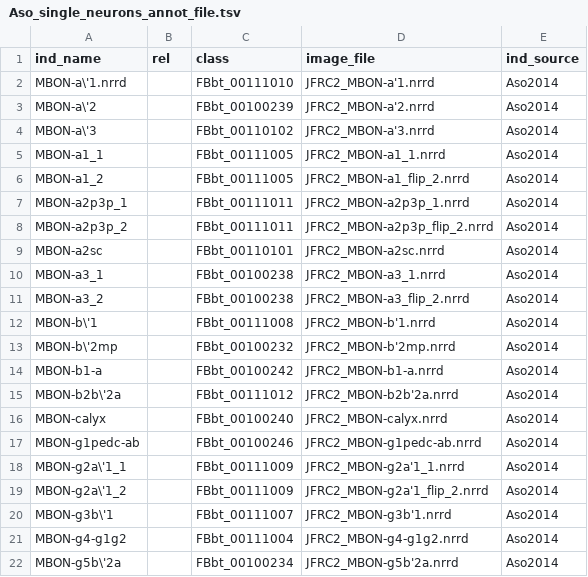
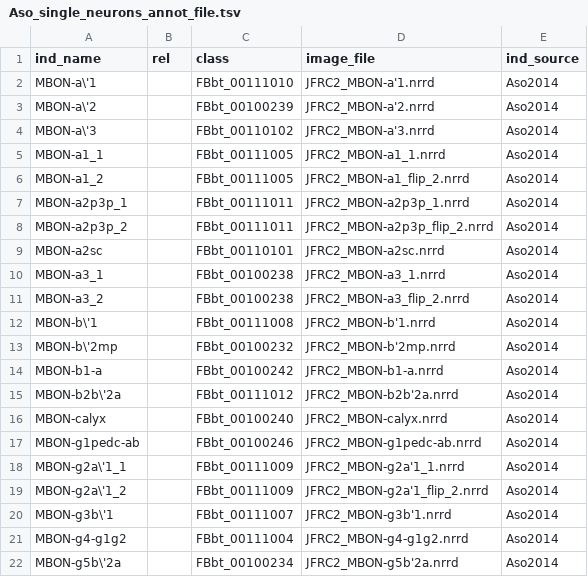
Before and after one commit to VirtualFlyBrain/VFB_owl, a TSV file: data/Aso_single_neurons_annot_file.tsv, drawn as a sheet.

Commit message:
correctedd individual name

```diff
--- a/data/Aso_single_neurons_annot_file.tsv
+++ b/data/Aso_single_neurons_annot_file.tsv
@@ -1,3 +1,3 @@
 ind_name	rel	class	image_file	ind_source
-MBON-a\'1.nrrd		FBbt_00111010	JFRC2_MBON-a'1.nrrd	Aso2014
+MBON-a\'1		FBbt_00111010	JFRC2_MBON-a'1.nrrd	Aso2014
 MBON-a\'2		FBbt_00100239	JFRC2_MBON-a'2.nrrd	Aso2014
```
